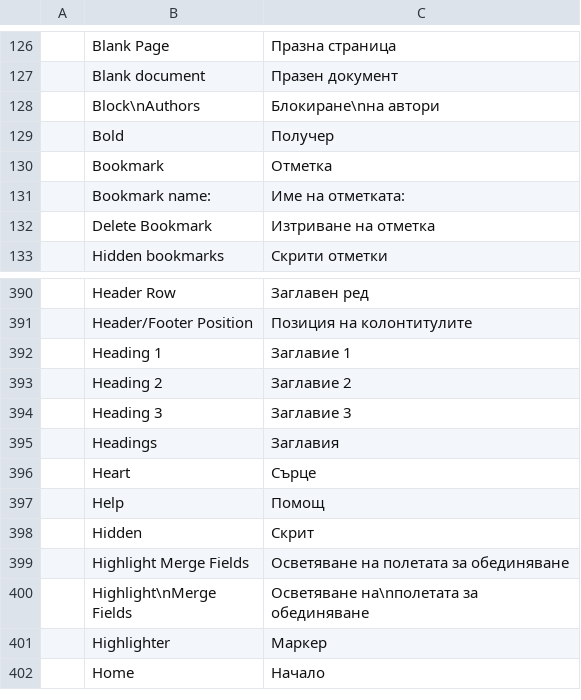
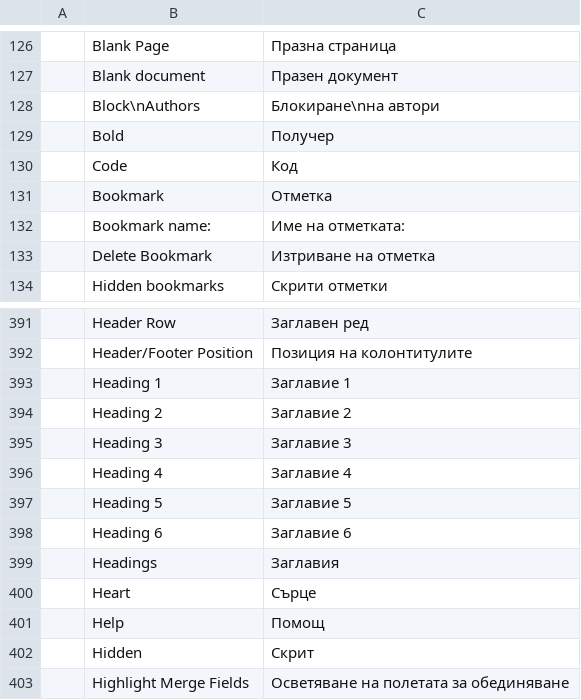
Before and after one commit to MichaelMuClaude/MarkdownDocs, a TSV file: crates/ui-egui/src/i18n/bg.tsv, drawn as a sheet; only a part is shown, gaps mark what is left out; the shorter side is filled out with more unchanged rows; the diff names each change by its address in the sheet, - before the commit and + after, or states it on an @@ line.

```diff
--- a/crates/ui-egui/src/i18n/bg.tsv
+++ b/crates/ui-egui/src/i18n/bg.tsv
+row 130:  | Code | Код
+row 396:  | Heading 4 | Заглавие 4
+row 397:  | Heading 5 | Заглавие 5
+row 398:  | Heading 6 | Заглавие 6
```
Also changed, not shown: crates/ui-egui/src/i18n/de.tsv, crates/ui-egui/src/i18n/ja.tsv, 19 other files.
